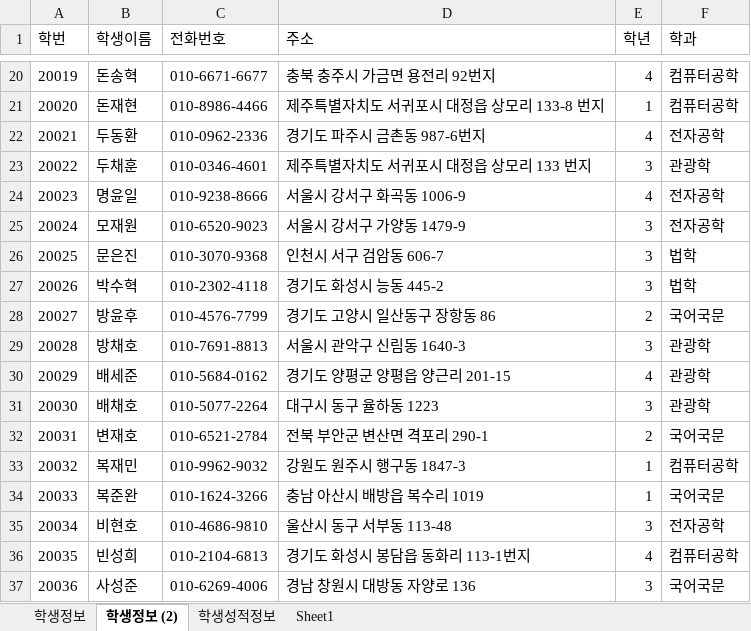
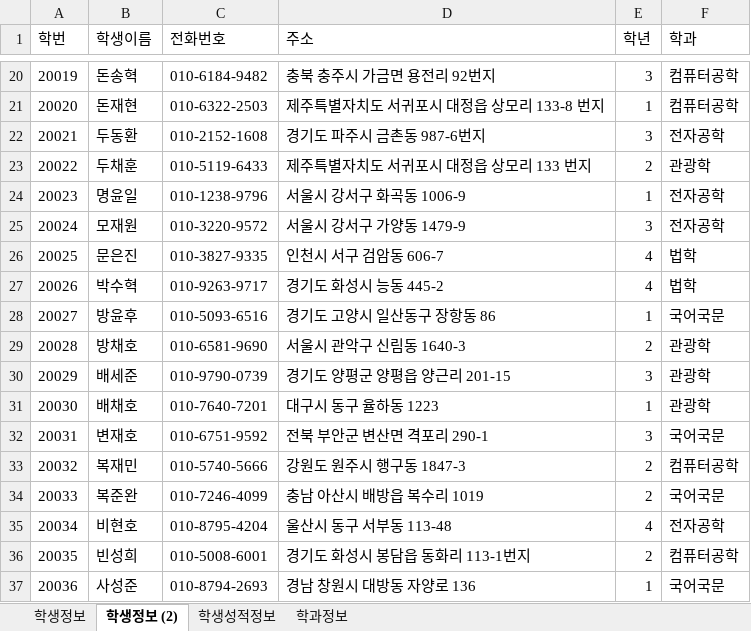
Before and after one commit to Kim-hyeran/Biz_506_2020_07_DBMS, an Excel workbook: 참고자료/학생정보테이블.xlsx, sheet 학생정보 (2), drawn as a sheet; only a part is shown, gaps mark what is left out; values as stored, in another font and other column widths than the file's, no borders; the diff covers the shown part only; the diff names each change by its address in the sheet, - before the commit and + after, or states it on an @@ line.

```diff
--- a/참고자료/학생정보테이블.xlsx (sheet 학생정보 (2))
+++ b/참고자료/학생정보테이블.xlsx (sheet 학생정보 (2))
-sheet tab: Sheet1
+sheet tab: 학과정보
-C20 (전화번호): 010-6671-6677
+C20 (전화번호): 010-6184-9482
-E20 (학년): 4
+E20 (학년): 3
-C21 (전화번호): 010-8986-4466
+C21 (전화번호): 010-6322-2503
-C22 (전화번호): 010-0962-2336
+C22 (전화번호): 010-2152-1608
-E22 (학년): 4
+E22 (학년): 3
-C23 (전화번호): 010-0346-4601
+C23 (전화번호): 010-5119-6433
-E23 (학년): 3
+E23 (학년): 2
-C24 (전화번호): 010-9238-8666
+C24 (전화번호): 010-1238-9796
-E24 (학년): 4
+E24 (학년): 1
-C25 (전화번호): 010-6520-9023
+C25 (전화번호): 010-3220-9572
-C26 (전화번호): 010-3070-9368
+C26 (전화번호): 010-3827-9335
-E26:E27 (학년): 3
+E26:E27 (학년): 4
-C27 (전화번호): 010-2302-4118
+C27 (전화번호): 010-9263-9717
-C28 (전화번호): 010-4576-7799
+C28 (전화번호): 010-5093-6516
-E28 (학년): 2
+E28 (학년): 1
-C29 (전화번호): 010-7691-8813
+C29 (전화번호): 010-6581-9690
-E29 (학년): 3
+E29 (학년): 2
-C30 (전화번호): 010-5684-0162
+C30 (전화번호): 010-9790-0739
-E30 (학년): 4
+E30 (학년): 3
-C31 (전화번호): 010-5077-2264
+C31 (전화번호): 010-7640-7201
-E31 (학년): 3
+E31 (학년): 1
-C32 (전화번호): 010-6521-2784
+C32 (전화번호): 010-6751-9592
-E32 (학년): 2
+E32 (학년): 3
-C33 (전화번호): 010-9962-9032
+C33 (전화번호): 010-5740-5666
-E33:E34 (학년): 1
+E33:E34 (학년): 2
-C34 (전화번호): 010-1624-3266
+C34 (전화번호): 010-7246-4099
-C35 (전화번호): 010-4686-9810
+C35 (전화번호): 010-8795-4204
-E35 (학년): 3
+E35 (학년): 4
-C36 (전화번호): 010-2104-6813
+C36 (전화번호): 010-5008-6001
-E36 (학년): 4
+E36 (학년): 2
-C37 (전화번호): 010-6269-4006
+C37 (전화번호): 010-8794-2693
-E37 (학년): 3
+E37 (학년): 1
```
Also changed, not shown: 144 edited cells elsewhere in this sheet, sheet 학생성적정보, sheet 학생정보, sheet 학과정보, formulas that keep their value, 참고자료/테이블명세 양식.xlsx, 4 other files.
